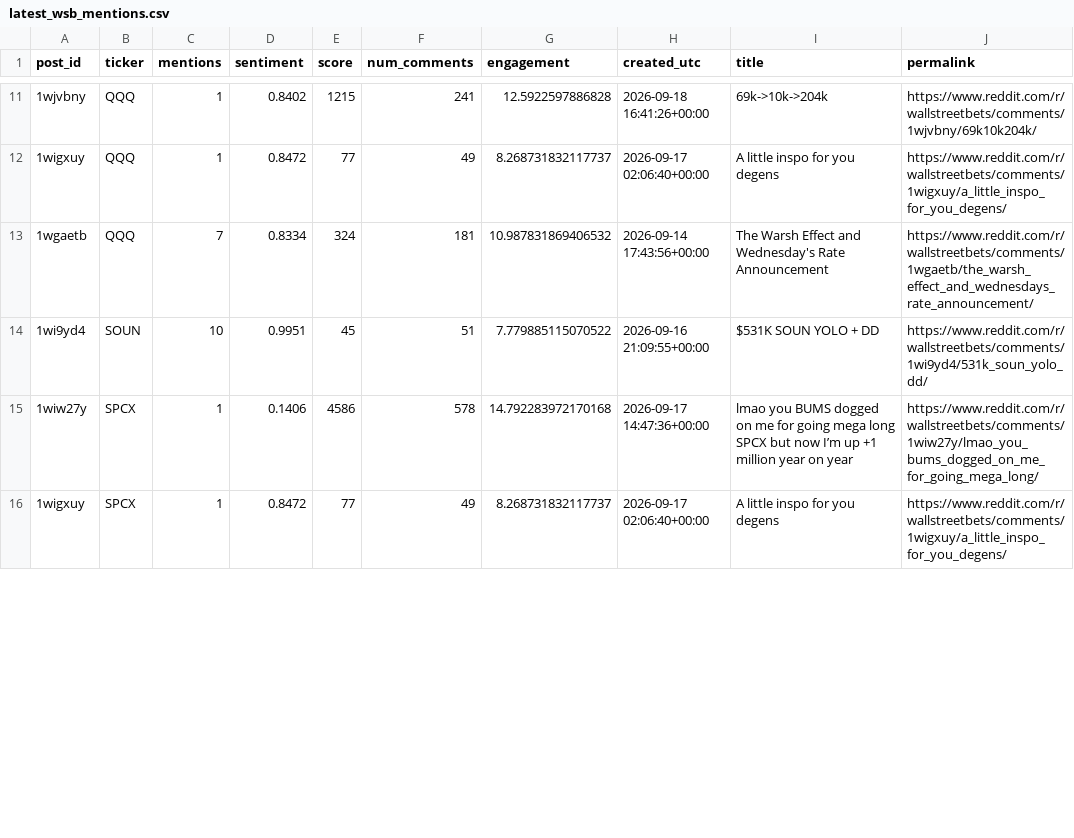
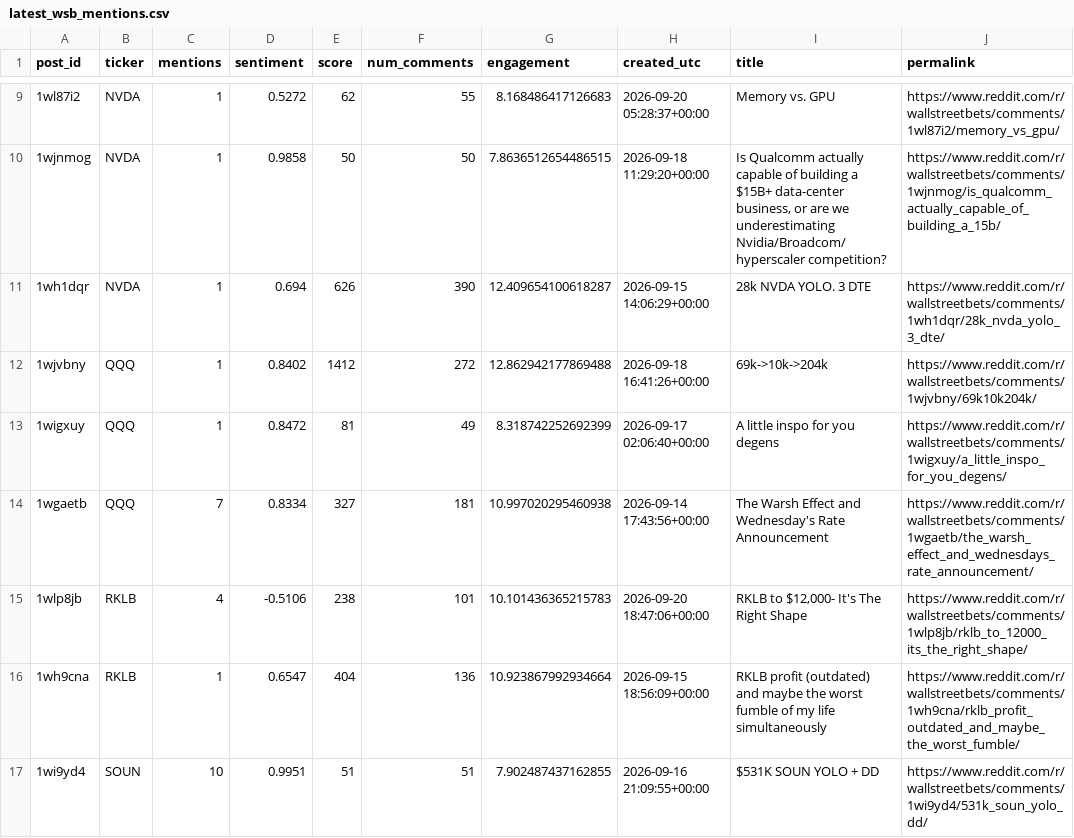
Before and after one commit to Diveride/Project2-Sentiment-analysis-WSbets, a CSV file: outputs/latest_wsb_analysis/latest_wsb_mentions.csv, drawn as a sheet; only a part is shown, gaps mark what is left out; the diff covers the shown part only.

```diff
--- a/outputs/latest_wsb_analysis/latest_wsb_mentions.csv
+++ b/outputs/latest_wsb_analysis/latest_wsb_mentions.csv
@@ -11,6 +9,9 @@ post_id,ticker,mentions,sentiment,score,num_comments,engagement,created_utc,titl
-1wjvbny,QQQ,1,0.8402,1215,241,12.5922597886828,2026-09-18 16:41:26+00:00,69k->10k->204k,https://www.reddit.com/r/wallstreetbets/comments/1wjvbny/69k10k204k/
-1wigxuy,QQQ,1,0.8472,77,49,8.268731832117737,2026-09-17 02:06:40+00:00,A little inspo for you degens,https://www.reddit.com/r/wallstreetbets/comments/1wigxuy/a_little_inspo_for_you_degens/
-1wgaetb,QQQ,7,0.8334,324,181,10.987831869406532,2026-09-14 17:43:56+00:00,The Warsh Effect and Wednesday's Rate Announcement,https://www.reddit.com/r/wallstreetbets/comments/1wgaetb/the_warsh_effect_and_wednesdays_rate_announcement/
-1wi9yd4,SOUN,10,0.9951,45,51,7.779885115070522,2026-09-16 21:09:55+00:00,$531K SOUN YOLO + DD,https://www.reddit.com/r/wallstreetbets/comments/1wi9yd4/531k_soun_yolo_dd/
-1wiw27y,SPCX,1,0.1406,4586,578,14.792283972170168,2026-09-17 14:47:36+00:00,lmao you BUMS dogged on me for going mega long SPCX but now I’m up +1 million year on year,https://www.reddit.com/r/wallstreetbets/comments/1wiw27y/lmao_you_bums_dogged_on_me_for_going_mega_long/
-1wigxuy,SPCX,1,0.8472,77,49,8.268731832117737,2026-09-17 02:06:40+00:00,A little inspo for you degens,https://www.reddit.com/r/wallstreetbets/comments/1wigxuy/a_little_inspo_for_you_degens/
+1wl87i2,NVDA,1,0.5272,62,55,8.168486417126683,2026-09-20 05:28:37+00:00,Memory vs. GPU,https://www.reddit.com/r/wallstreetbets/comments/1wl87i2/memory_vs_gpu/
+1wjnmog,NVDA,1,0.9858,50,50,7.8636512654486515,2026-09-18 11:29:20+00:00,"Is Qualcomm actually capable of building a $15B+ data-center business, or are we underestimating Nvidia/Broadcom/hyperscaler competition?",https://www.reddit.com/r/wallstreetbets/comments/1wjnmog/is_qualcomm_actually_capable_of_building_a_15b/
+1wh1dqr,NVDA,1,0.694,626,390,12.409654100618287,2026-09-15 14:06:29+00:00,28k NVDA YOLO. 3 DTE,https://www.reddit.com/r/wallstreetbets/comments/1wh1dqr/28k_nvda_yolo_3_dte/
+1wjvbny,QQQ,1,0.8402,1412,272,12.862942177869488,2026-09-18 16:41:26+00:00,69k->10k->204k,https://www.reddit.com/r/wallstreetbets/comments/1wjvbny/69k10k204k/
+1wigxuy,QQQ,1,0.8472,81,49,8.318742252692399,2026-09-17 02:06:40+00:00,A little inspo for you degens,https://www.reddit.com/r/wallstreetbets/comments/1wigxuy/a_little_inspo_for_you_degens/
+1wgaetb,QQQ,7,0.8334,327,181,10.997020295460938,2026-09-14 17:43:56+00:00,The Warsh Effect and Wednesday's Rate Announcement,https://www.reddit.com/r/wallstreetbets/comments/1wgaetb/the_warsh_effect_and_wednesdays_rate_announcement/
+1wlp8jb,RKLB,4,-0.5106,238,101,10.101436365215783,2026-09-20 18:47:06+00:00,"RKLB to $12,000- It's The Right Shape",https://www.reddit.com/r/wallstreetbets/comments/1wlp8jb/rklb_to_12000_its_the_right_shape/
+1wh9cna,RKLB,1,0.6547,404,136,10.923867992934664,2026-09-15 18:56:09+00:00,RKLB profit (outdated) and maybe the worst fumble of my life simultaneously,https://www.reddit.com/r/wallstreetbets/comments/1wh9cna/rklb_profit_outdated_and_maybe_the_worst_fumble/
+1wi9yd4,SOUN,10,0.9951,51,51,7.902487437162855,2026-09-16 21:09:55+00:00,$531K SOUN YOLO + DD,https://www.reddit.com/r/wallstreetbets/comments/1wi9yd4/531k_soun_yolo_dd/
```
Also changed, not shown: 2 added rows, 4 removed rows and 20 edited cells elsewhere in this file, outputs/latest_wsb_analysis/latest_wsb_posts.csv, outputs/latest_wsb_analysis/prices/spy_price_features.csv, 37 other files.
